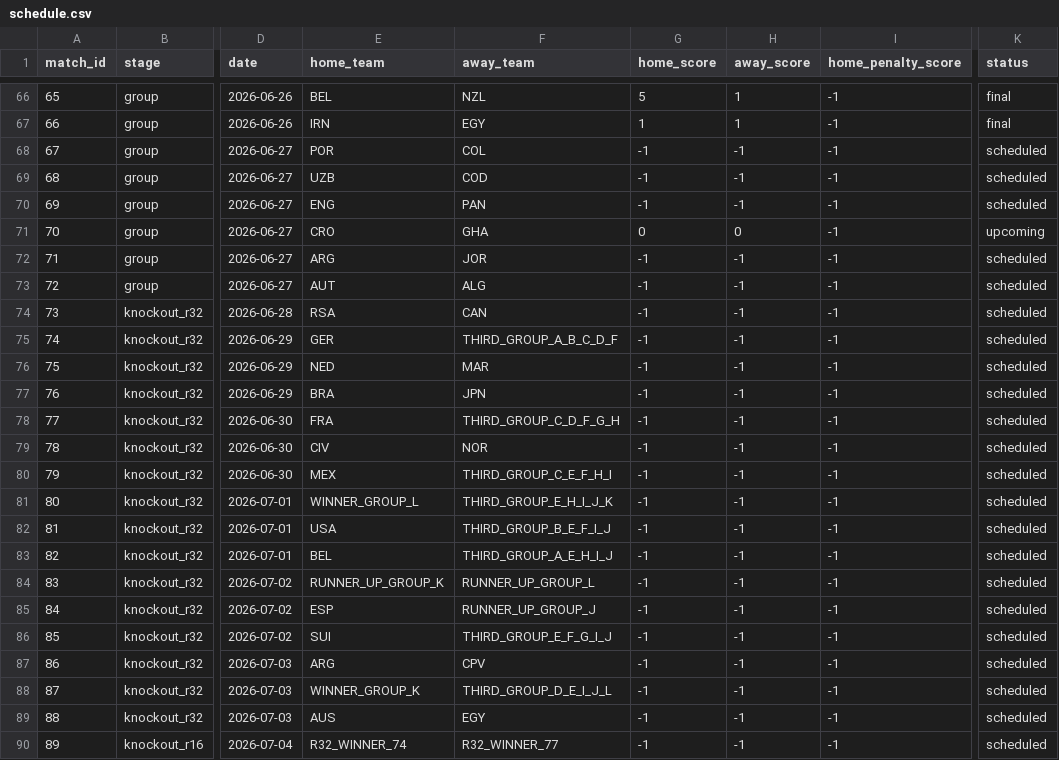
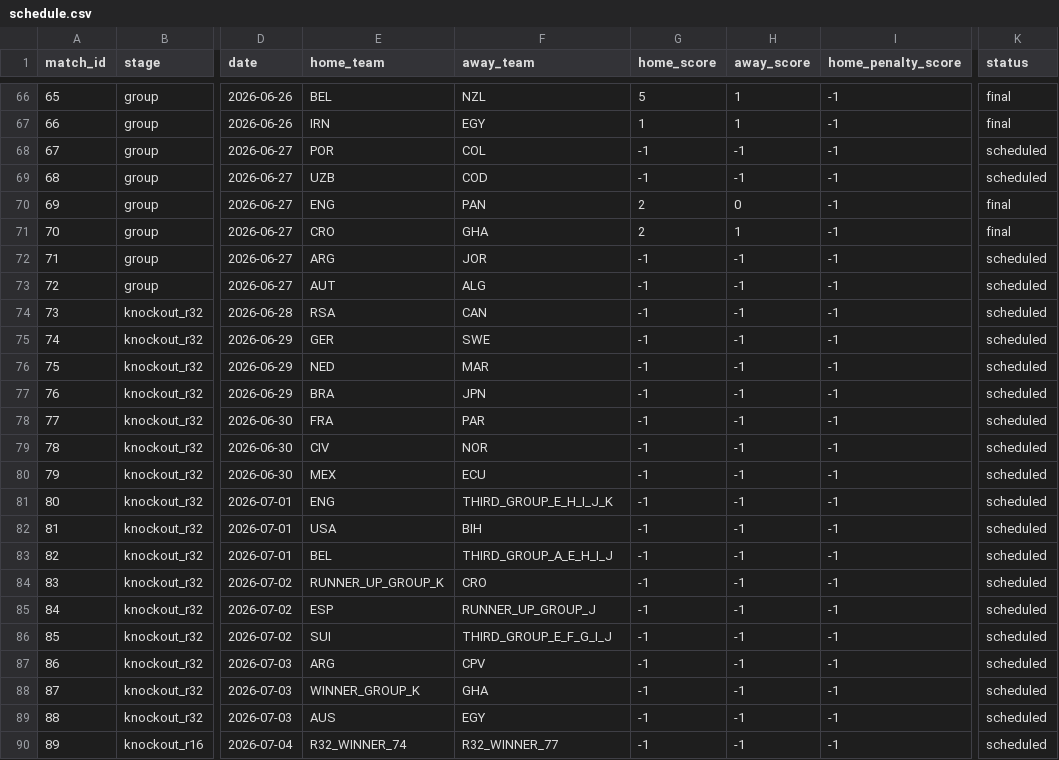
Before and after one commit to mvermeulen/ai, a CSV file: worldcup/data/schedule.csv, drawn as a sheet; only a part is shown, gaps mark what is left out; the diff names each change by its address in the sheet, - before the commit and + after, or states it on an @@ line.

Commit message:
Update scores.

```diff
--- a/worldcup/data/schedule.csv
+++ b/worldcup/data/schedule.csv
-G70 (home_score): -1
+G70 (home_score): 2
-H70 (away_score): -1
+H70 (away_score): 0
-K70 (status): scheduled
+K70 (status): final
-G71 (home_score): 0
+G71 (home_score): 2
-H71 (away_score): 0
+H71 (away_score): 1
-K71 (status): upcoming
+K71 (status): final
-F75 (away_team): THIRD_GROUP_A_B_C_D_F
+F75 (away_team): SWE
-F78 (away_team): THIRD_GROUP_C_D_F_G_H
+F78 (away_team): PAR
-F80 (away_team): THIRD_GROUP_C_E_F_H_I
+F80 (away_team): ECU
-E81 (home_team): WINNER_GROUP_L
+E81 (home_team): ENG
-F82 (away_team): THIRD_GROUP_B_E_F_I_J
+F82 (away_team): BIH
-F84 (away_team): RUNNER_UP_GROUP_L
+F84 (away_team): CRO
-F88 (away_team): THIRD_GROUP_D_E_I_J_L
+F88 (away_team): GHA
```
Also changed, not shown: worldcup/data/probability_history.csv.
